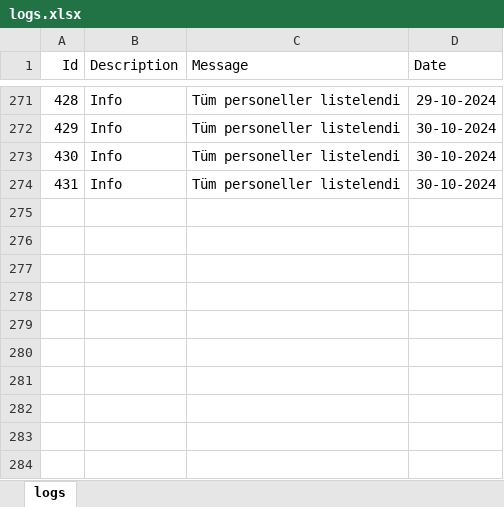
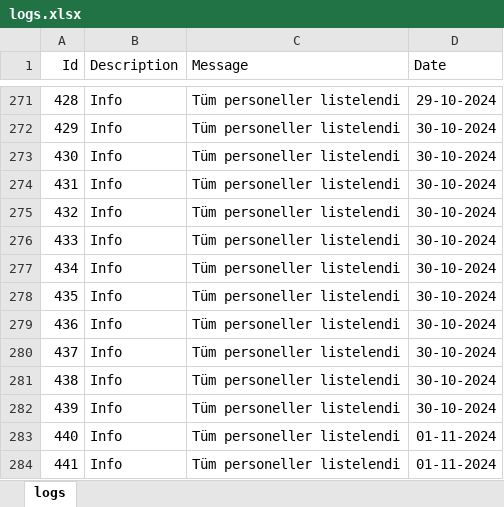
Before and after one commit to dmurat-ertunc/Dormitory-Project, an Excel workbook: logs.xlsx, sheet logs, drawn as a sheet; only a part is shown, gaps mark what is left out; values as stored, in another font and other column widths than the file's, no borders; the diff names each change by its address in the sheet, - before the commit and + after, or states it on an @@ line.

```diff
--- a/logs.xlsx (sheet logs)
+++ b/logs.xlsx (sheet logs)
+row 275: 432 | Info | Tüm personeller listelendi | 30-10-2024
+row 276: 433 | Info | Tüm personeller listelendi | 30-10-2024
+row 277: 434 | Info | Tüm personeller listelendi | 30-10-2024
+row 278: 435 | Info | Tüm personeller listelendi | 30-10-2024
+row 279: 436 | Info | Tüm personeller listelendi | 30-10-2024
+row 280: 437 | Info | Tüm personeller listelendi | 30-10-2024
+row 281: 438 | Info | Tüm personeller listelendi | 30-10-2024
+row 282: 439 | Info | Tüm personeller listelendi | 30-10-2024
+row 283: 440 | Info | Tüm personeller listelendi | 01-11-2024
+row 284: 441 | Info | Tüm personeller listelendi | 01-11-2024
```
Also changed, not shown: 9 other files.
